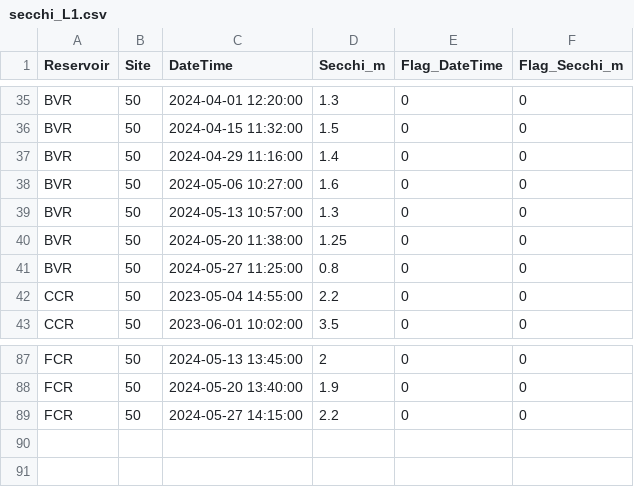
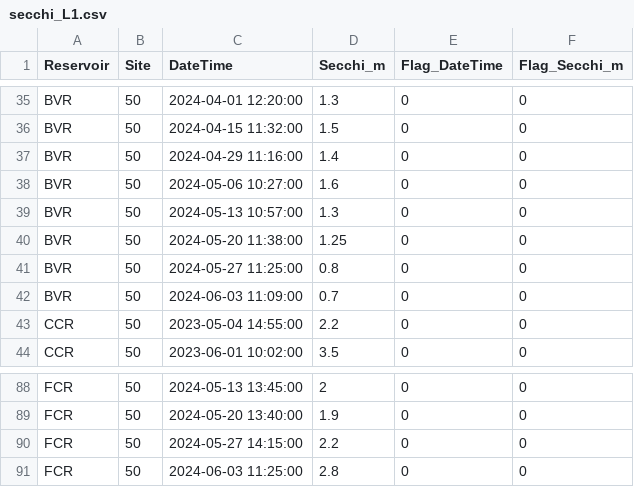
Before and after one commit to melofton/Reservoirs, a CSV file: Data/DataNotYetUploadedToEDI/Secchi/secchi_L1.csv, drawn as a sheet; only a part is shown, gaps mark what is left out; the diff names each change by its address in the sheet, - before the commit and + after, or states it on an @@ line.

```diff
--- a/Data/DataNotYetUploadedToEDI/Secchi/secchi_L1.csv
+++ b/Data/DataNotYetUploadedToEDI/Secchi/secchi_L1.csv
+row 42: BVR | 50 | 2024-06-03 11:09:00 | 0.7 | 0 | 0
+row 91: FCR | 50 | 2024-06-03 11:25:00 | 2.8 | 0 | 0
```
